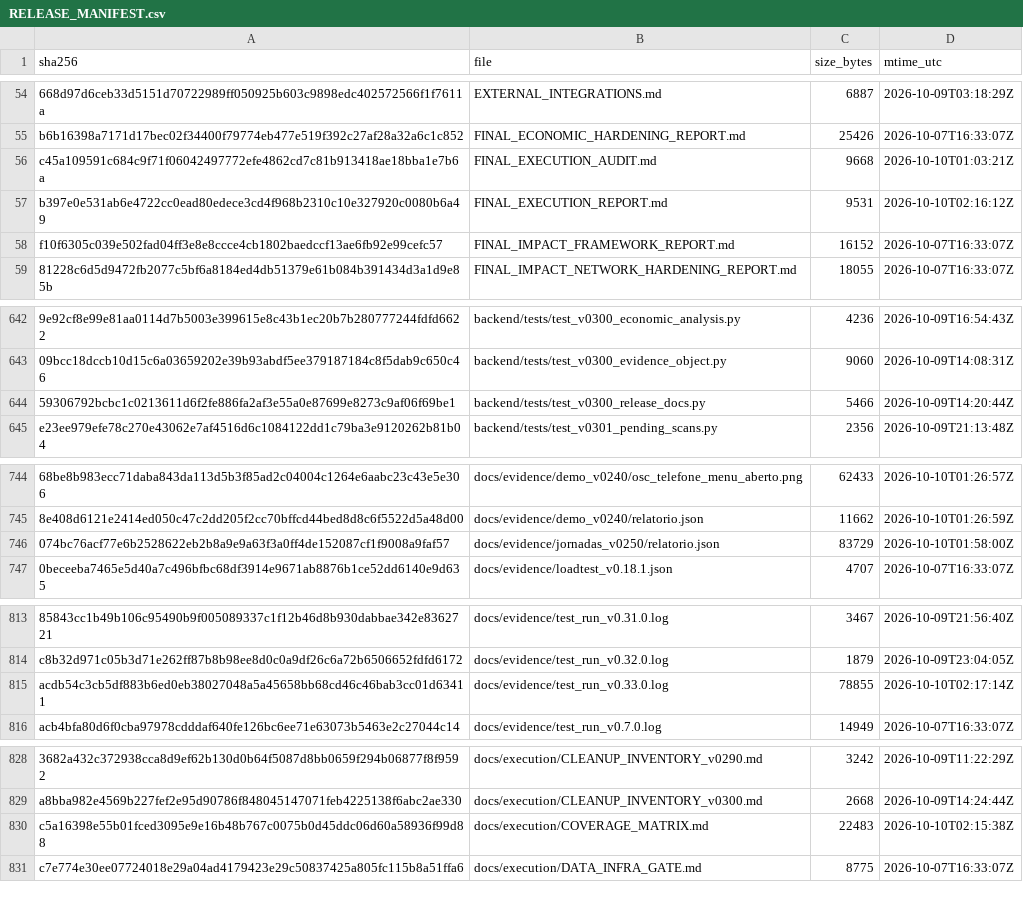
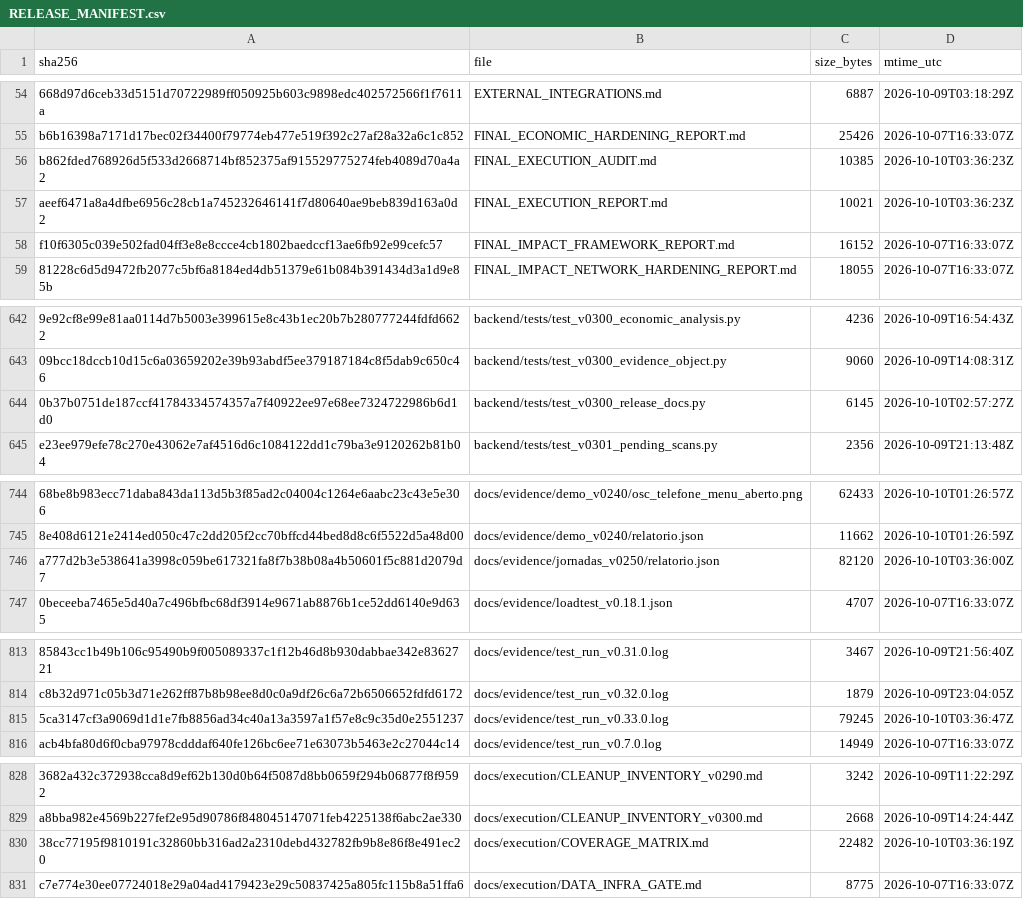
Before and after one commit to jciebres-eng/impactohubsocial, a CSV file: RELEASE_MANIFEST.csv, drawn as a sheet; only a part is shown, gaps mark what is left out; removed rows and columns are numbered as before the commit, all else as after; the diff covers the shown part only; the diff names each change by its address in the sheet, - before the commit and + after, or states it on an @@ line.

```diff
--- a/RELEASE_MANIFEST.csv
+++ b/RELEASE_MANIFEST.csv
-row 56: c45a109591c684c9f71f06042497772efe4862cd7c81b913418ae18bba1e7b6a | FINAL_EXECUTION_AUDIT.md | 9668 | 2026-10-10T01:03:21Z
-row 57: b397e0e531ab6e4722cc0ead80edece3cd4f968b2310c10e327920c0080b6a49 | FINAL_EXECUTION_REPORT.md | 9531 | 2026-10-10T02:16:12Z
+row 56: b862fded768926d5f533d2668714bf852375af915529775274feb4089d70a4a2 | FINAL_EXECUTION_AUDIT.md | 10385 | 2026-10-10T03:36:23Z
+row 57: aeef6471a8a4dfbe6956c28cb1a745232646141f7d80640ae9beb839d163a0d2 | FINAL_EXECUTION_REPORT.md | 10021 | 2026-10-10T03:36:23Z
-row 644: 59306792bcbc1c0213611d6f2fe886fa2af3e55a0e87699e8273c9af06f69be1 | backend/tests/test_v0300_release_docs.py | 5466 | 2026-10-09T14:20:44Z
+row 644: 0b37b0751de187ccf41784334574357a7f40922ee97e68ee7324722986b6d1d0 | backend/tests/test_v0300_release_docs.py | 6145 | 2026-10-10T02:57:27Z
-row 746: 074bc76acf77e6b2528622eb2b8a9e9a63f3a0ff4de152087cf1f9008a9faf57 | docs/evidence/jornadas_v0250/relatorio.json | 83729 | 2026-10-10T01:58:00Z
+row 746: a777d2b3e538641a3998c059be617321fa8f7b38b08a4b50601f5c881d2079d7 | docs/evidence/jornadas_v0250/relatorio.json | 82120 | 2026-10-10T03:36:00Z
-row 815: acdb54c3cb5df883b6ed0eb38027048a5a45658bb68cd46c46bab3cc01d63411 | docs/evidence/test_run_v0.33.0.log | 78855 | 2026-10-10T02:17:14Z
+row 815: 5ca3147cf3a9069d1d1e7fb8856ad34c40a13a3597a1f57e8c9c35d0e2551237 | docs/evidence/test_run_v0.33.0.log | 79245 | 2026-10-10T03:36:47Z
-row 830: c5a16398e55b01fced3095e9e16b48b767c0075b0d45ddc06d60a58936f99d88 | docs/execution/COVERAGE_MATRIX.md | 22483 | 2026-10-10T02:15:38Z
+row 830: 38cc77195f9810191c32860bb316ad2a2310debd432782fb9b8e86f8e491ec20 | docs/execution/COVERAGE_MATRIX.md | 22482 | 2026-10-10T03:36:19Z
```
Also changed, not shown: 4 added rows, 4 removed rows and 30 edited cells elsewhere in this file, 1 other file.
